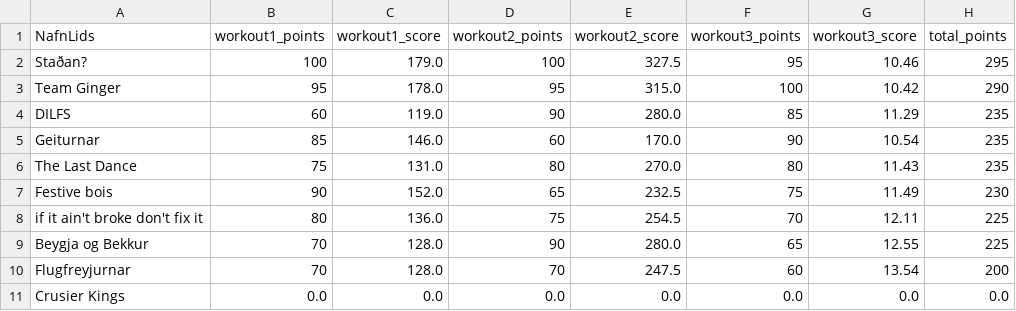
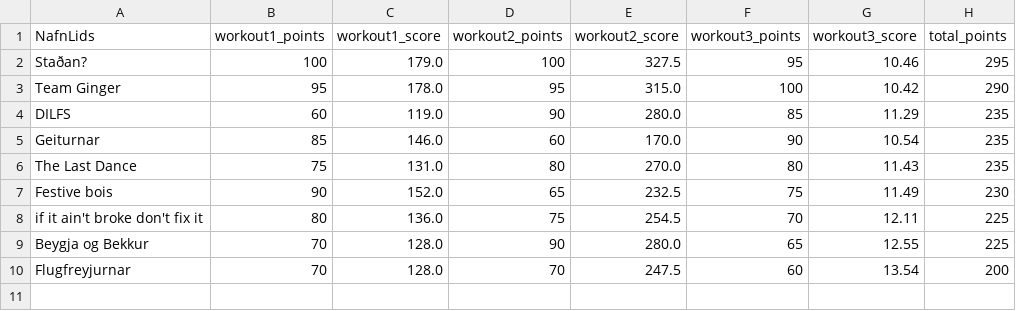
Before and after one commit to stullifugl/calculate_crossfit_competition_results, a CSV file: results/Jolaleikarnir/RX/KK-KK/total.csv, drawn as a sheet.

```diff
--- a/results/Jolaleikarnir/RX/KK-KK/total.csv
+++ b/results/Jolaleikarnir/RX/KK-KK/total.csv
@@ -10,2 +10 @@ Beygja og Bekkur,70,128.0,90,280.0,65,12.55,225
 Flugfreyjurnar,70,128.0,70,247.5,60,13.54,200
-Crusier Kings,0.0,0.0,0.0,0.0,0.0,0.0,0.0
```
Also changed, not shown: results/Jolaleikarnir/RX/KK-KK/workout1.csv, results/Jolaleikarnir/RX/KK-KVK/total.csv, 19 other files.
